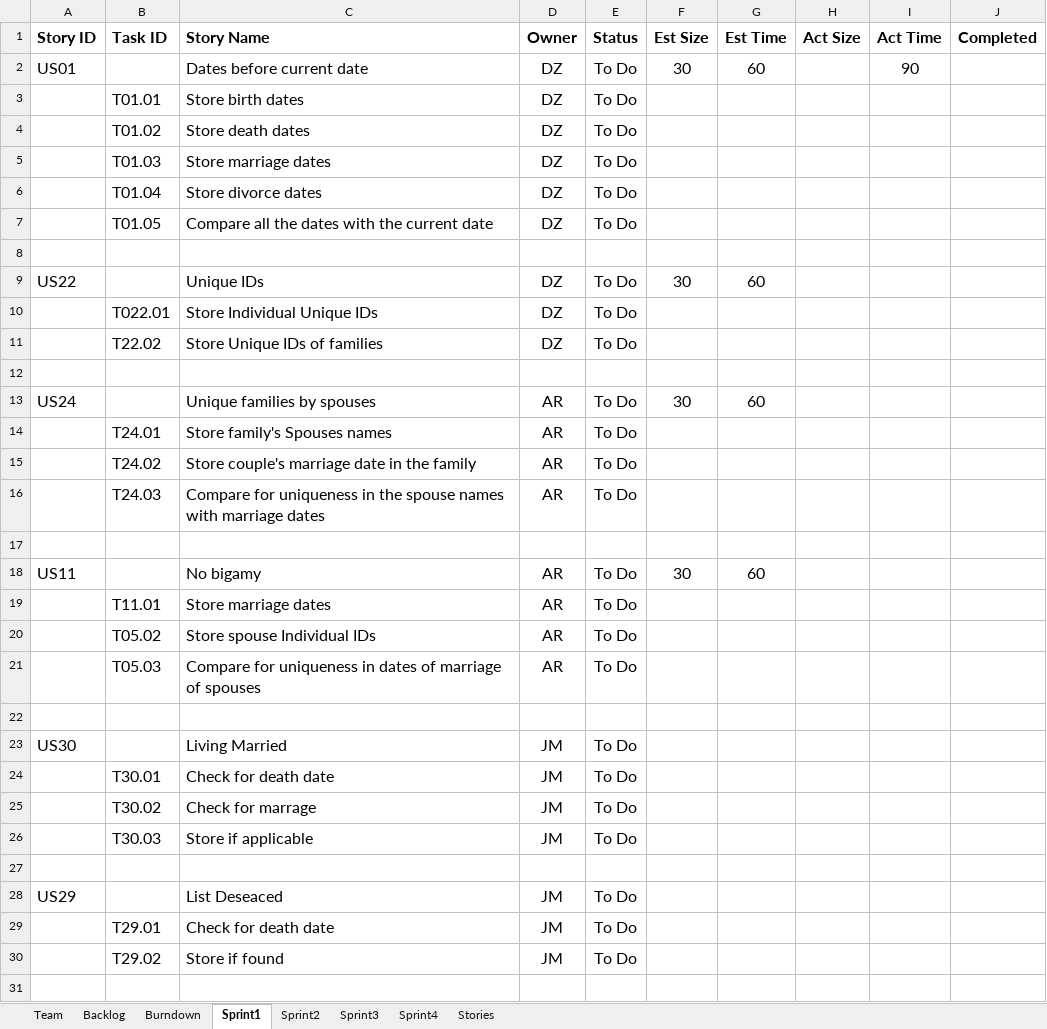
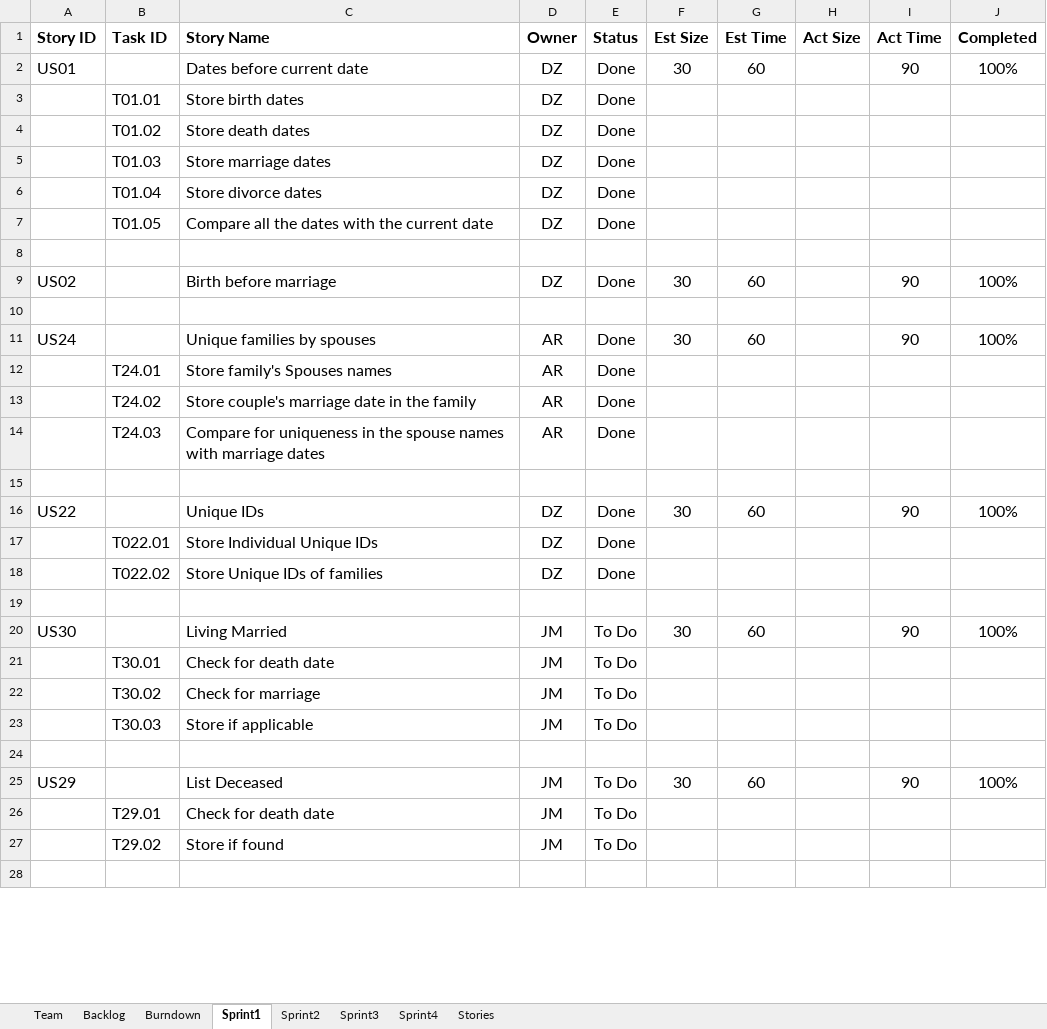
Before and after one commit to AnnieRenita27/SSW555_Project_Team1, an Excel workbook: Team1 - Project Report.xlsx, sheet Sprint1, drawn as a sheet; only a part is shown; values as stored, in another font and other column widths than the file's, no borders; removed rows and columns are numbered as before the commit, all else as after; the diff covers the shown part only; the diff names each change by its address in the sheet, - before the commit and + after, or states it on an @@ line.

Commit message:
Updated files for Sprint 1 submission

```diff
--- a/Team1 - Project Report.xlsx (sheet Sprint1)
+++ b/Team1 - Project Report.xlsx (sheet Sprint1)
-E2:E7 (Status): To Do
+E2:E7 (Status): Done
-J2 (Completed): (empty)
+J2 (Completed): 100%
-row 9: US22 |  | Unique IDs | DZ | To Do | 30 | 60
-row 10:  | T022.01 | Store Individual Unique IDs | DZ | To Do
-row 11:  | T22.02 | Store Unique IDs of families | DZ | To Do
+row 9: US02 |  | Birth before marriage | DZ | Done | 30 | 60 |  | 90 | 100%
-E11:E14 (Status): To Do
+E11:E14 (Status): Done
-I11 (Act Time): (empty)
+I11 (Act Time): 90
-J11 (Completed): (empty)
+J11 (Completed): 100%
-row 18: US11 |  | No bigamy | AR | To Do | 30 | 60
-row 19:  | T11.01 | Store marriage dates | AR | To Do
-row 20:  | T05.02 | Store spouse Individual IDs | AR | To Do
-row 21:  | T05.03 | Compare for uniqueness in dates of marriage of spouses | AR | To Do
+row 16: US22 |  | Unique IDs | DZ | Done | 30 | 60 |  | 90 | 100%
+row 17:  | T022.01 | Store Individual Unique IDs | DZ | Done
+row 18:  | T022.02 | Store Unique IDs of families | DZ | Done
-F20 (Est Size): (empty)
+F20 (Est Size): 30
-G20 (Est Time): (empty)
+G20 (Est Time): 60
-I20 (Act Time): (empty)
+I20 (Act Time): 90
-J20 (Completed): (empty)
+J20 (Completed): 100%
-C22 (Story Name): Check for marrage
+C22 (Story Name): Check for marriage
-C25 (Story Name): List Deseaced
+C25 (Story Name): List Deceased
-F25 (Est Size): (empty)
+F25 (Est Size): 30
-G25 (Est Time): (empty)
+G25 (Est Time): 60
-I25 (Act Time): (empty)
+I25 (Act Time): 90
-J25 (Completed): (empty)
+J25 (Completed): 100%
```
Also changed, not shown: 7 added rows, 2 removed rows and 4 edited cells elsewhere in this sheet, sheet Backlog, sheet Sprint2, sheet Team, sheet Burndown, charts or pictures, 2 other files.
